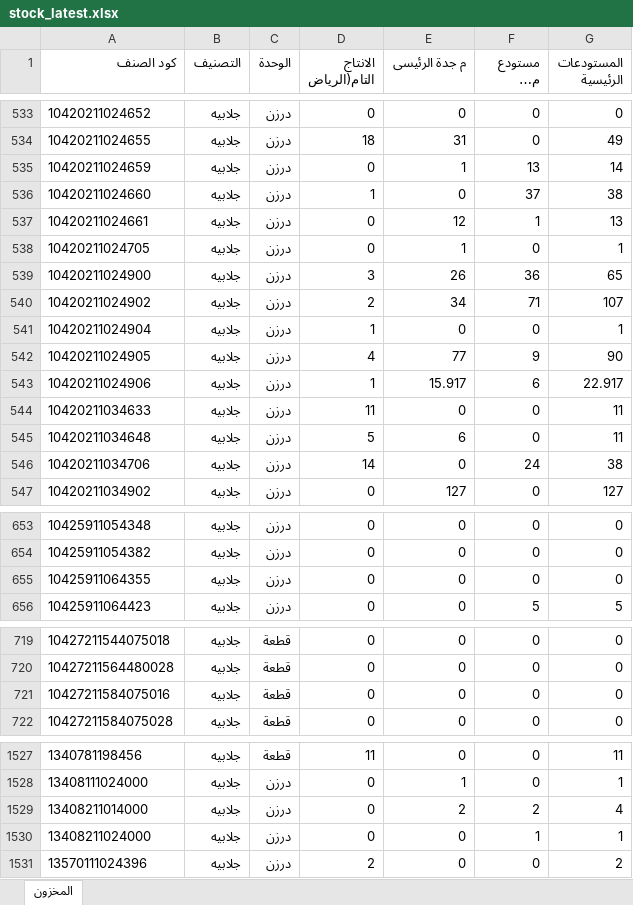
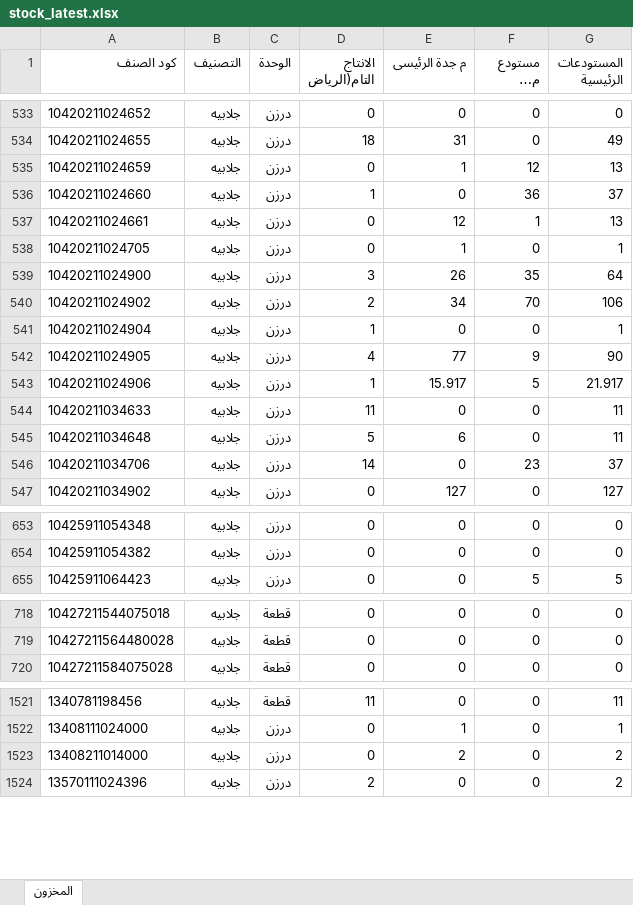
Before and after one commit to hassaneslam1646-svg/ikaf-catalog, an Excel workbook: build/stock_latest.xlsx, sheet المخزون, drawn as a sheet; only a part is shown, gaps mark what is left out; long unchanged cells end in …; values as stored, in another font and other column widths than the file's, no borders; removed rows and columns are numbered as before the commit, all else as after; the diff covers the shown part only; the diff names each change by its address in the sheet, - before the commit and + after, or states it on an @@ line.

```diff
--- a/build/stock_latest.xlsx (sheet المخزون)
+++ b/build/stock_latest.xlsx (sheet المخزون)
-F535 (مستودع مكة المكرمة): 13
+F535 (مستودع مكة المكرمة): 12
-G535 (المستودعات الرئيسية): 14
+G535 (المستودعات الرئيسية): 13
-F536 (مستودع مكة المكرمة): 37
+F536 (مستودع مكة المكرمة): 36
-G536 (المستودعات الرئيسية): 38
+G536 (المستودعات الرئيسية): 37
-F539 (مستودع مكة المكرمة): 36
+F539 (مستودع مكة المكرمة): 35
-G539 (المستودعات الرئيسية): 65
+G539 (المستودعات الرئيسية): 64
-F540 (مستودع مكة المكرمة): 71
+F540 (مستودع مكة المكرمة): 70
-G540 (المستودعات الرئيسية): 107
+G540 (المستودعات الرئيسية): 106
-F543 (مستودع مكة المكرمة): 6
+F543 (مستودع مكة المكرمة): 5
-G543 (المستودعات الرئيسية): 22.917
+G543 (المستودعات الرئيسية): 21.917
-F546 (مستودع مكة المكرمة): 24
+F546 (مستودع مكة المكرمة): 23
-G546 (المستودعات الرئيسية): 38
+G546 (المستودعات الرئيسية): 37
-row 655: 10425911064355 | جلابيه | درزن | 0 | 0 | 0 | 0
-row 721: 10427211584075016 | جلابيه | قطعة | 0 | 0 | 0 | 0
-F1523 (مستودع مكة المكرمة): 2
+F1523 (مستودع مكة المكرمة): 0
-G1523 (المستودعات الرئيسية): 4
+G1523 (المستودعات الرئيسية): 2
-row 1530: 13408211024000 | جلابيه | درزن | 0 | 0 | 1 | 1
```
Also changed, not shown: 4 removed rows and 139 edited cells elsewhere in this sheet, 7 other files.
